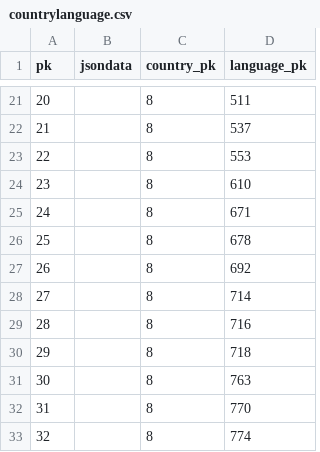
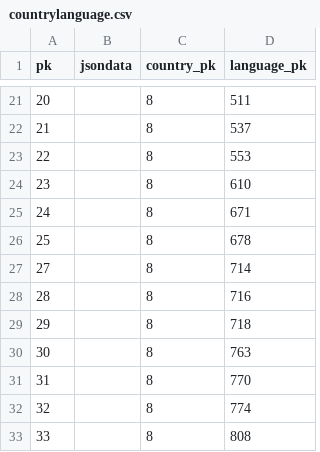
Before and after one commit to cldf-datasets/wals, a CSV file: raw/countrylanguage.csv, drawn as a sheet; only a part is shown, gaps mark what is left out; the shorter side is filled out with more unchanged rows; the diff names each change by its address in the sheet, - before the commit and + after, or states it on an @@ line.

```diff
--- a/raw/countrylanguage.csv
+++ b/raw/countrylanguage.csv
-row 27: 26 |  | 8 | 692
```
Also changed, not shown: raw/language.csv, raw/languagesource.csv, 3 other files.
